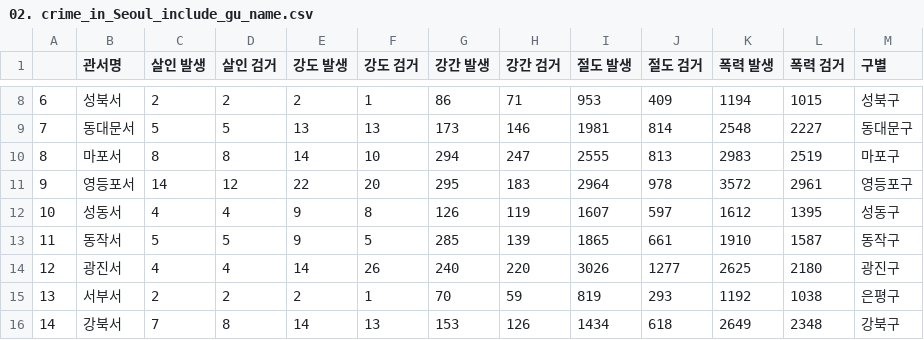
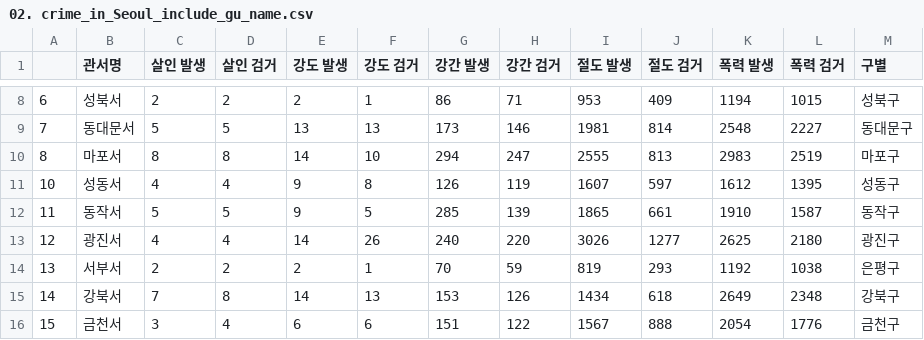
Before and after one commit to jeongeun15/practice, a CSV file: 파이썬으로_데이터_주무르기/2장/02. crime_in_Seoul_include_gu_name.csv, drawn as a sheet; only a part is shown, gaps mark what is left out; the shorter side is filled out with more unchanged rows.

```diff
--- a/파이썬으로_데이터_주무르기/2장/02. crime_in_Seoul_include_gu_name.csv
+++ b/파이썬으로_데이터_주무르기/2장/02. crime_in_Seoul_include_gu_name.csv
@@ -10,3 +10,2 @@
 8,마포서,8,8,14,10,294,247,2555,813,2983,2519,마포구
-9,영등포서,14,12,22,20,295,183,2964,978,3572,2961,영등포구
 10,성동서,4,4,9,8,126,119,1607,597,1612,1395,성동구
```
Also changed, not shown: 파이썬으로_데이터_주무르기/2장/02. crime_in_Seoul_final.csv, 1 other file.
